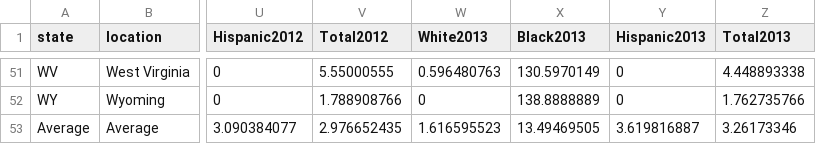
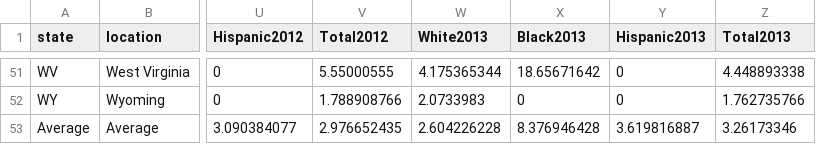
Before and after one commit to 6859-sp21/final-project-fatal-shooting-by-us-police, a CSV file: data/raceRate.csv, drawn as a sheet; only a part is shown, gaps mark what is left out; the diff covers the shown part only; the diff names each change by its address in the sheet, - before the commit and + after, or states it on an @@ line.

```diff
--- a/data/raceRate.csv
+++ b/data/raceRate.csv
-W51 (White2013): 0.596480763
+W51 (White2013): 4.175365344
-X51 (Black2013): 130.5970149
+X51 (Black2013): 18.65671642
-W52 (White2013): 0
+W52 (White2013): 2.0733983
-X52 (Black2013): 138.8888889
+X52 (Black2013): 0
-W53 (White2013): 1.616595523
+W53 (White2013): 2.604226228
-X53 (Black2013): 13.49469505
+X53 (Black2013): 8.376946428
```
Also changed, not shown: 96 edited cells elsewhere in this file, data/Race_Pop.csv, 7 other files.
